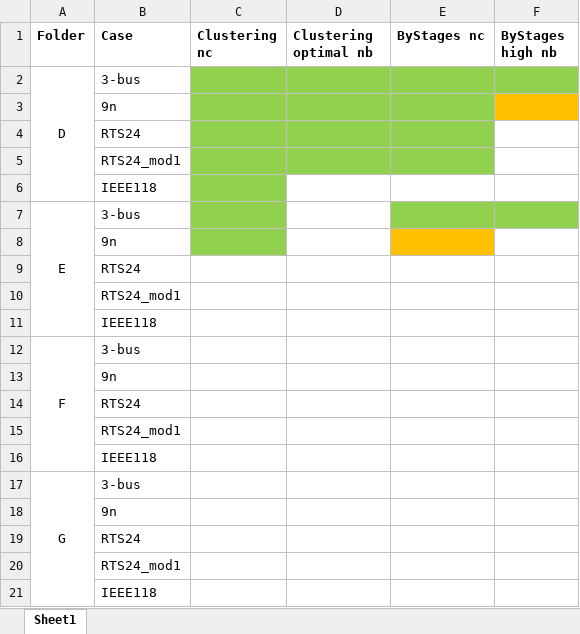
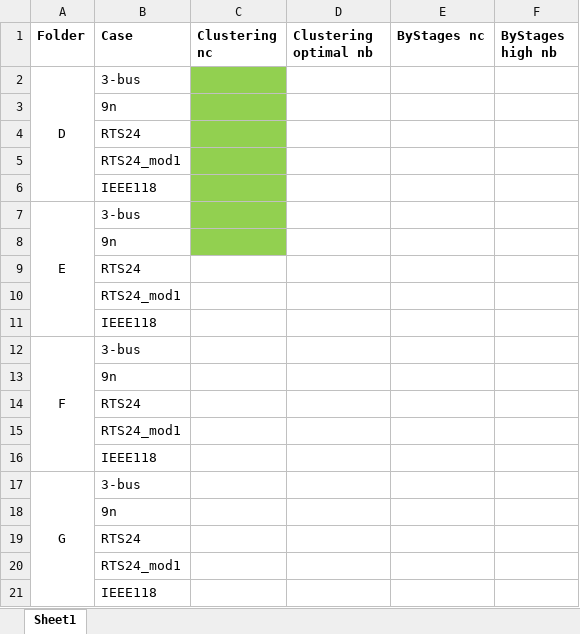
Before and after one commit to erikfilias/JointResearch, an Excel workbook: 05. Models/06.Benchmarking/CaseOverview.xlsx, sheet Sheet1, drawn as a sheet; values as stored, in another font and other column widths than the file's, no borders; the diff names each change by its address in the sheet, - before the commit and + after, or states it on an @@ line.

Commit message:
remove old figures folder E

```diff
--- a/05. Models/06.Benchmarking/CaseOverview.xlsx (sheet Sheet1)
+++ b/05. Models/06.Benchmarking/CaseOverview.xlsx (sheet Sheet1)
-D2:F2 fill: #92D050
+D2:F2 fill: none
-D3:E5 fill: #92D050
+D3:E5 fill: none
-F3 fill: #FFC000
+F3 fill: none
-E7:F7 fill: #92D050
+E7:F7 fill: none
-E8 fill: #FFC000
+E8 fill: none
```
Also changed, not shown: 24 other files.
